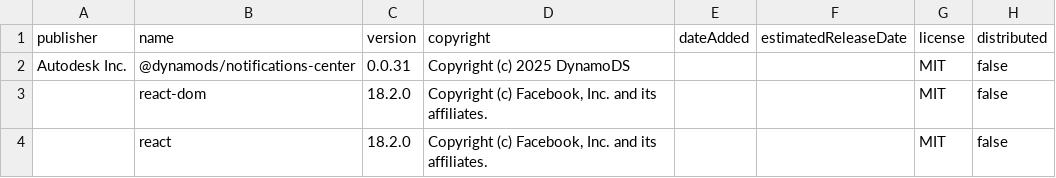
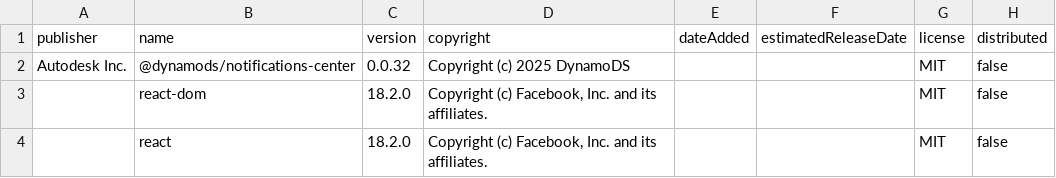
Before and after one commit to DynamoDS/NotificationCenter, a CSV file: license_output/paos_direct.csv, drawn as a sheet.

Commit message:
Update version

```diff
--- a/license_output/paos_direct.csv
+++ b/license_output/paos_direct.csv
@@ -1,3 +1,3 @@
 publisher,name,version,copyright,dateAdded,estimatedReleaseDate,license,distributed
-"Autodesk Inc.",@dynamods/notifications-center,"0.0.31","Copyright (c) 2025 DynamoDS","","",MIT,false
+"Autodesk Inc.",@dynamods/notifications-center,"0.0.32","Copyright (c) 2025 DynamoDS","","",MIT,false
 "",react-dom,"18.2.0","Copyright (c) Facebook, Inc. and its affiliates.","","",MIT,false
```
Also changed, not shown: license_output/paos_transitive.csv, 4 other files.
